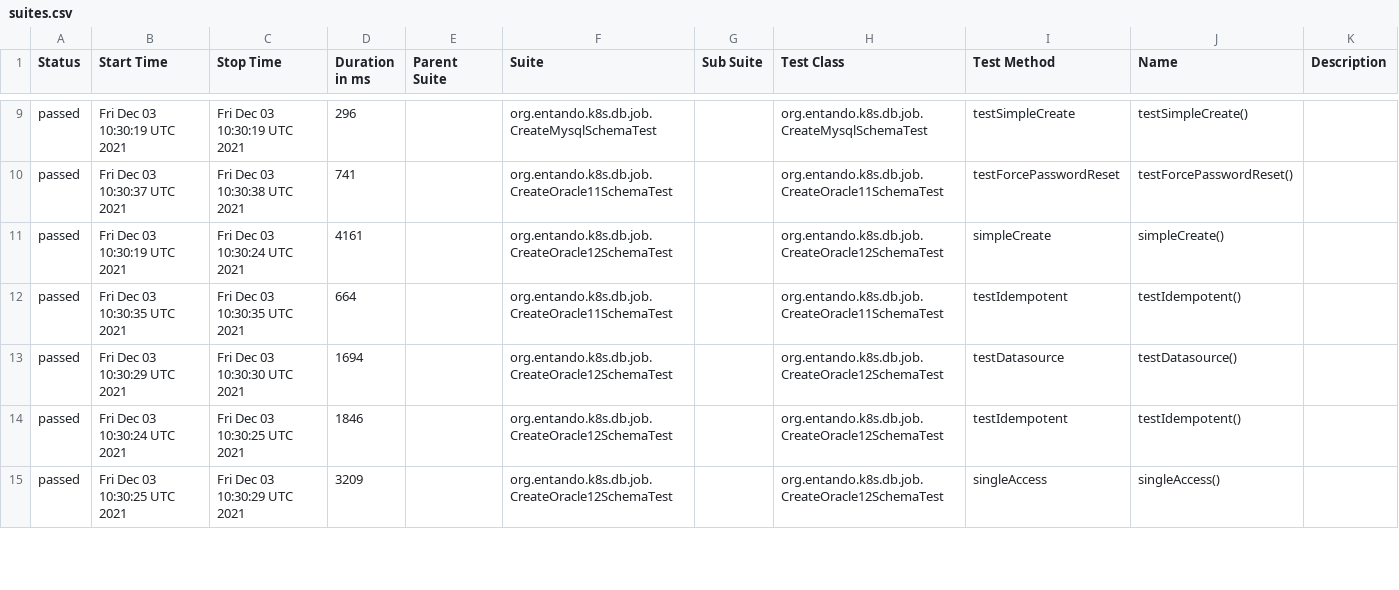
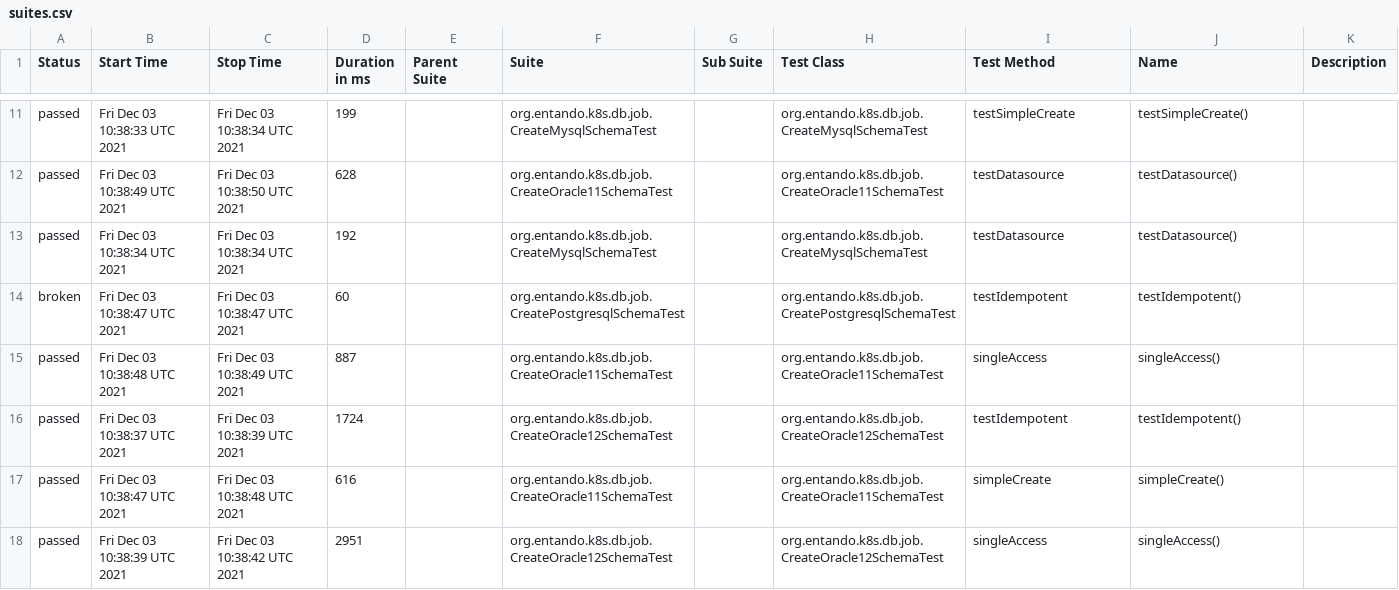
Before and after one commit to entando-k8s/devops-results, a CSV file: entando-k8s-dbjob/PR-10/allure-reports/data/suites.csv, drawn as a sheet; only a part is shown, gaps mark what is left out; the diff covers the shown part only.

Commit message:
Publishing files for path entando-k8s-dbjob/PR-10

```diff
--- a/entando-k8s-dbjob/PR-10/allure-reports/data/suites.csv
+++ b/entando-k8s-dbjob/PR-10/allure-reports/data/suites.csv
@@ -9,7 +11,8 @@
-"passed","Fri Dec 03 10:30:19 UTC 2021","Fri Dec 03 10:30:19 UTC 2021","296","","org.entando.k8s.db.job.CreateMysqlSchemaTest","","org.entando.k8s.db.job.CreateMysqlSchemaTest","testSimpleCreate","testSimpleCreate()",""
-"passed","Fri Dec 03 10:30:37 UTC 2021","Fri Dec 03 10:30:38 UTC 2021","741","","org.entando.k8s.db.job.CreateOracle11SchemaTest","","org.entando.k8s.db.job.CreateOracle11SchemaTest","testForcePasswordReset","testForcePasswordReset()",""
-"passed","Fri Dec 03 10:30:19 UTC 2021","Fri Dec 03 10:30:24 UTC 2021","4161","","org.entando.k8s.db.job.CreateOracle12SchemaTest","","org.entando.k8s.db.job.CreateOracle12SchemaTest","simpleCreate","simpleCreate()",""
-"passed","Fri Dec 03 10:30:35 UTC 2021","Fri Dec 03 10:30:35 UTC 2021","664","","org.entando.k8s.db.job.CreateOracle11SchemaTest","","org.entando.k8s.db.job.CreateOracle11SchemaTest","testIdempotent","testIdempotent()",""
-"passed","Fri Dec 03 10:30:29 UTC 2021","Fri Dec 03 10:30:30 UTC 2021","1694","","org.entando.k8s.db.job.CreateOracle12SchemaTest","","org.entando.k8s.db.job.CreateOracle12SchemaTest","testDatasource","testDatasource()",""
-"passed","Fri Dec 03 10:30:24 UTC 2021","Fri Dec 03 10:30:25 UTC 2021","1846","","org.entando.k8s.db.job.CreateOracle12SchemaTest","","org.entando.k8s.db.job.CreateOracle12SchemaTest","testIdempotent","testIdempotent()",""
-"passed","Fri Dec 03 10:30:25 UTC 2021","Fri Dec 03 10:30:29 UTC 2021","3209","","org.entando.k8s.db.job.CreateOracle12SchemaTest","","org.entando.k8s.db.job.CreateOracle12SchemaTest","singleAccess","singleAccess()",""
+"passed","Fri Dec 03 10:38:33 UTC 2021","Fri Dec 03 10:38:34 UTC 2021","199","","org.entando.k8s.db.job.CreateMysqlSchemaTest","","org.entando.k8s.db.job.CreateMysqlSchemaTest","testSimpleCreate","testSimpleCreate()",""
+"passed","Fri Dec 03 10:38:49 UTC 2021","Fri Dec 03 10:38:50 UTC 2021","628","","org.entando.k8s.db.job.CreateOracle11SchemaTest","","org.entando.k8s.db.job.CreateOracle11SchemaTest","testDatasource","testDatasource()",""
+"passed","Fri Dec 03 10:38:34 UTC 2021","Fri Dec 03 10:38:34 UTC 2021","192","","org.entando.k8s.db.job.CreateMysqlSchemaTest","","org.entando.k8s.db.job.CreateMysqlSchemaTest","testDatasource","testDatasource()",""
+"broken","Fri Dec 03 10:38:47 UTC 2021","Fri Dec 03 10:38:47 UTC 2021","60","","org.entando.k8s.db.job.CreatePostgresqlSchemaTest","","org.entando.k8s.db.job.CreatePostgresqlSchemaTest","testIdempotent","testIdempotent()",""
+"passed","Fri Dec 03 10:38:48 UTC 2021","Fri Dec 03 10:38:49 UTC 2021","887","","org.entando.k8s.db.job.CreateOracle11SchemaTest","","org.entando.k8s.db.job.CreateOracle11SchemaTest","singleAccess","singleAccess()",""
+"passed","Fri Dec 03 10:38:37 UTC 2021","Fri Dec 03 10:38:39 UTC 2021","1724","","org.entando.k8s.db.job.CreateOracle12SchemaTest","","org.entando.k8s.db.job.CreateOracle12SchemaTest","testIdempotent","testIdempotent()",""
+"passed","Fri Dec 03 10:38:47 UTC 2021","Fri Dec 03 10:38:48 UTC 2021","616","","org.entando.k8s.db.job.CreateOracle11SchemaTest","","org.entando.k8s.db.job.CreateOracle11SchemaTest","simpleCreate","simpleCreate()",""
+"passed","Fri Dec 03 10:38:39 UTC 2021","Fri Dec 03 10:38:42 UTC 2021","2951","","org.entando.k8s.db.job.CreateOracle12SchemaTest","","org.entando.k8s.db.job.CreateOracle12SchemaTest","singleAccess","singleAccess()",""
```
Also changed, not shown: 4 added rows, 5 removed rows and 44 edited cells elsewhere in this file, 52 other files.
